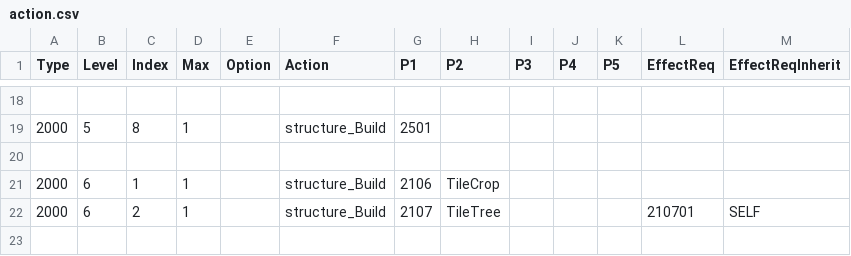
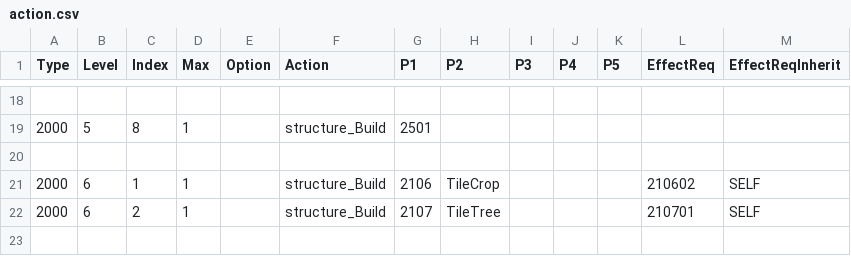
Before and after one commit to giulianob/tribalhero, a CSV file: conf/csv/action.csv, drawn as a sheet; only a part is shown, gaps mark what is left out.

```diff
--- a/conf/csv/action.csv
+++ b/conf/csv/action.csv
@@ -20,3 +20,3 @@ Type,Level,Index,Max,Option,Action,P1,P2,P3,P4,P5,EffectReq,EffectReqInherit
 ,,,,,,,,,,,,
-2000,6,1,1,,structure_Build,2106,TileCrop,,,,,
+2000,6,1,1,,structure_Build,2106,TileCrop,,,,210602,SELF
 2000,6,2,1,,structure_Build,2107,TileTree,,,,210701,SELF
```
Also changed, not shown: conf/csv/effect_requirement.csv.
